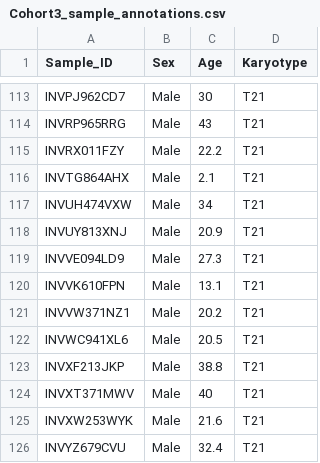
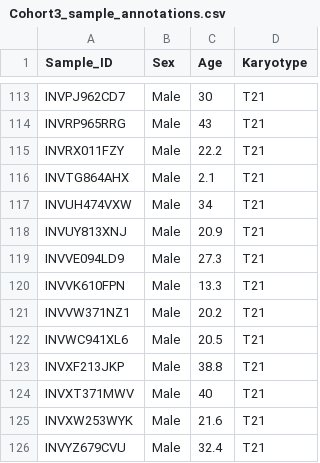
Before and after one commit to CostelloLab/Trisomy21_KYN_metabolomics, a CSV file: Data/Cohort3_sample_annotations.csv, drawn as a sheet; only a part is shown, gaps mark what is left out.

```diff
--- a/Data/Cohort3_sample_annotations.csv
+++ b/Data/Cohort3_sample_annotations.csv
@@ -119,3 +119,3 @@ INVUY813XNJ,Male,20.9,T21
 INVVE094LD9,Male,27.3,T21
-INVVK610FPN,Male,13.1,T21
+INVVK610FPN,Male,13.3,T21
 INVVW371NZ1,Male,20.2,T21
```
Also changed, not shown: Data/Cohort1_sample_annotations.csv, Data/Cohort2_sample_annotations.csv, 2 other files.
